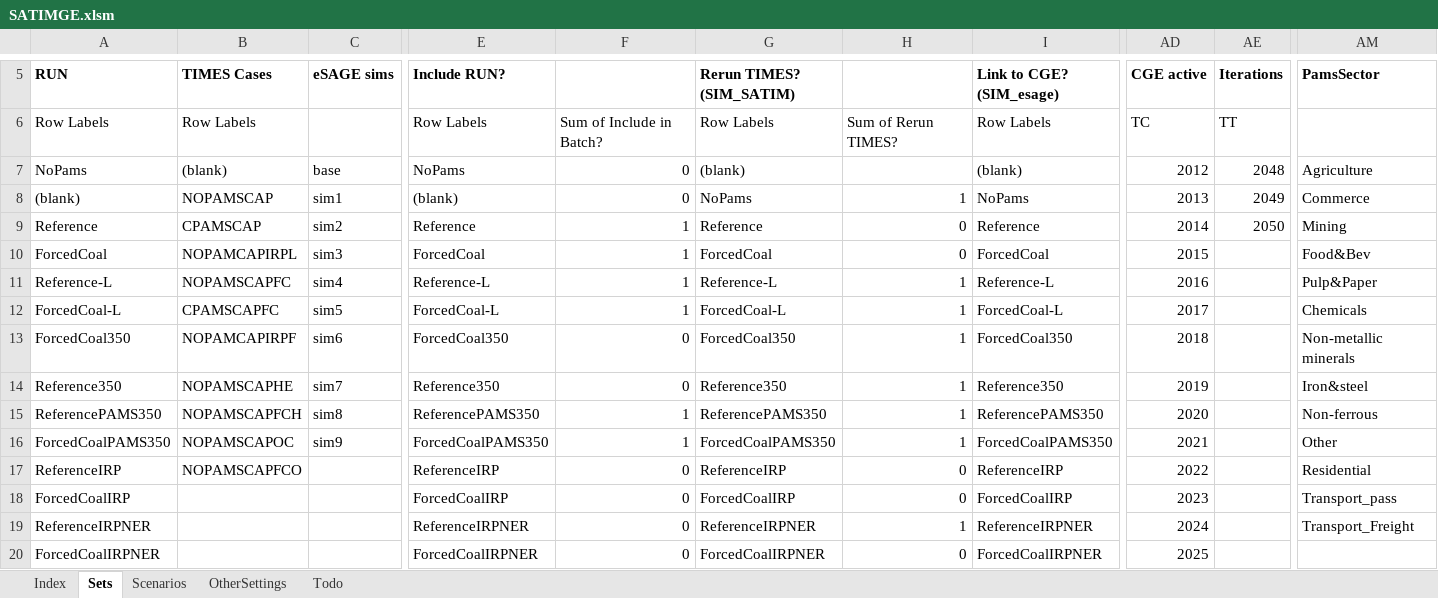
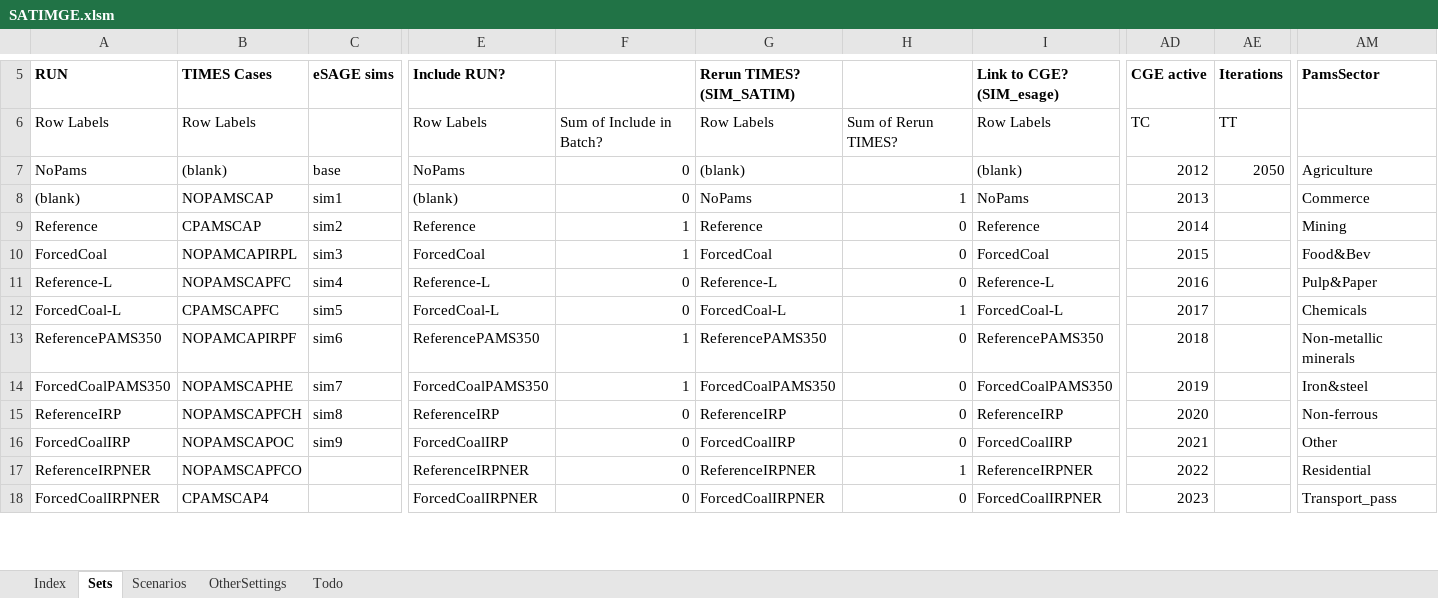
Before and after one commit to brunomerven/SATIMGE, an Excel workbook: SATIMGE.xlsm, sheet Sets, drawn as a sheet; only a part is shown, gaps mark what is left out; values as stored, in another font and other column widths than the file's, no borders; removed rows and columns are numbered as before the commit, all else as after; rows hold the shown columns only; the diff covers the shown part only; the diff names each change by its address in the sheet, - before the commit and + after, or states it on an @@ line.

Commit message:
With Additional run included for Addendum (420 case)

```diff
--- a/SATIMGE.xlsm (sheet Sets)
+++ b/SATIMGE.xlsm (sheet Sets)
-AE7 (Iterations): 2048
+AE7 (Iterations): 2050
-AE8 (Iterations): 2049
+AE8 (Iterations): (empty)
-AE9 (Iterations): 2050
+AE9 (Iterations): (empty)
-F11:F12: 1
+F11:F12: 0
-H11: 1
+H11: 0
-row 13: ForcedCoal350 | NOPAMCAPIRPF | sim6 | ForcedCoal350 | 0 | ForcedCoal350 | 1 | ForcedCoal350 | 2018 |  | Non-metallic minerals
-row 14: Reference350 | NOPAMSCAPHE | sim7 | Reference350 | 0 | Reference350 | 1 | Reference350 | 2019 |  | Iron&steel
-B13 (TIMES Cases): NOPAMSCAPFCH
+B13 (TIMES Cases): NOPAMCAPIRPF
-C13 (eSAGE sims): sim8
+C13 (eSAGE sims): sim6
-H13:H14: 1
+H13:H14: 0
-AD13 (CGE active): 2020
+AD13 (CGE active): 2018
-AM13 (PamsSector): Non-ferrous
+AM13 (PamsSector): Non-metallic minerals
-B14 (TIMES Cases): NOPAMSCAPOC
+B14 (TIMES Cases): NOPAMSCAPHE
-C14 (eSAGE sims): sim9
+C14 (eSAGE sims): sim7
-AD14 (CGE active): 2021
+AD14 (CGE active): 2019
-AM14 (PamsSector): Other
+AM14 (PamsSector): Iron&steel
-B15 (TIMES Cases): NOPAMSCAPFCO
+B15 (TIMES Cases): NOPAMSCAPFCH
-C15 (eSAGE sims): (empty)
+C15 (eSAGE sims): sim8
-AD15 (CGE active): 2022
+AD15 (CGE active): 2020
-AM15 (PamsSector): Residential
+AM15 (PamsSector): Non-ferrous
-B16 (TIMES Cases): (empty)
+B16 (TIMES Cases): NOPAMSCAPOC
-C16 (eSAGE sims): (empty)
+C16 (eSAGE sims): sim9
-AD16 (CGE active): 2023
+AD16 (CGE active): 2021
-AM16 (PamsSector): Transport_pass
+AM16 (PamsSector): Other
-B17 (TIMES Cases): (empty)
+B17 (TIMES Cases): NOPAMSCAPFCO
-AD17 (CGE active): 2024
+AD17 (CGE active): 2022
-AM17 (PamsSector): Transport_Freight
+AM17 (PamsSector): Residential
-B18 (TIMES Cases): (empty)
+B18 (TIMES Cases): CPAMSCAP4
-AD18 (CGE active): 2025
+AD18 (CGE active): 2023
-AM18 (PamsSector): (empty)
+AM18 (PamsSector): Transport_pass
```
Also changed, not shown: 5 added rows, 3 removed rows and 9 edited cells elsewhere in this sheet, sheet Scenarios, formulas that keep their value, 2 other files.
